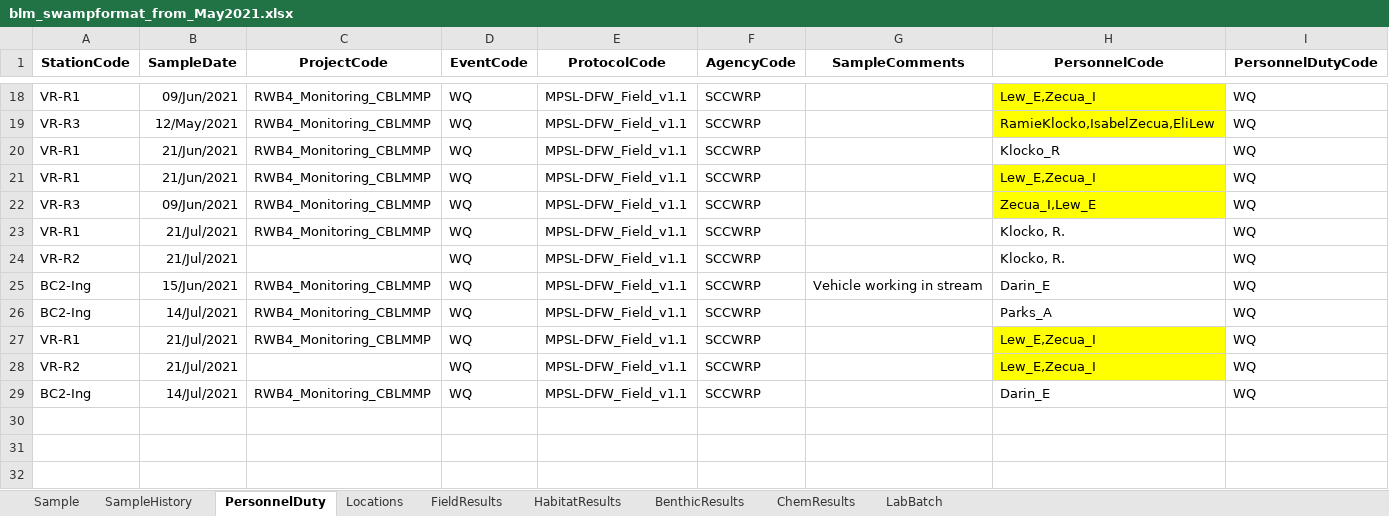
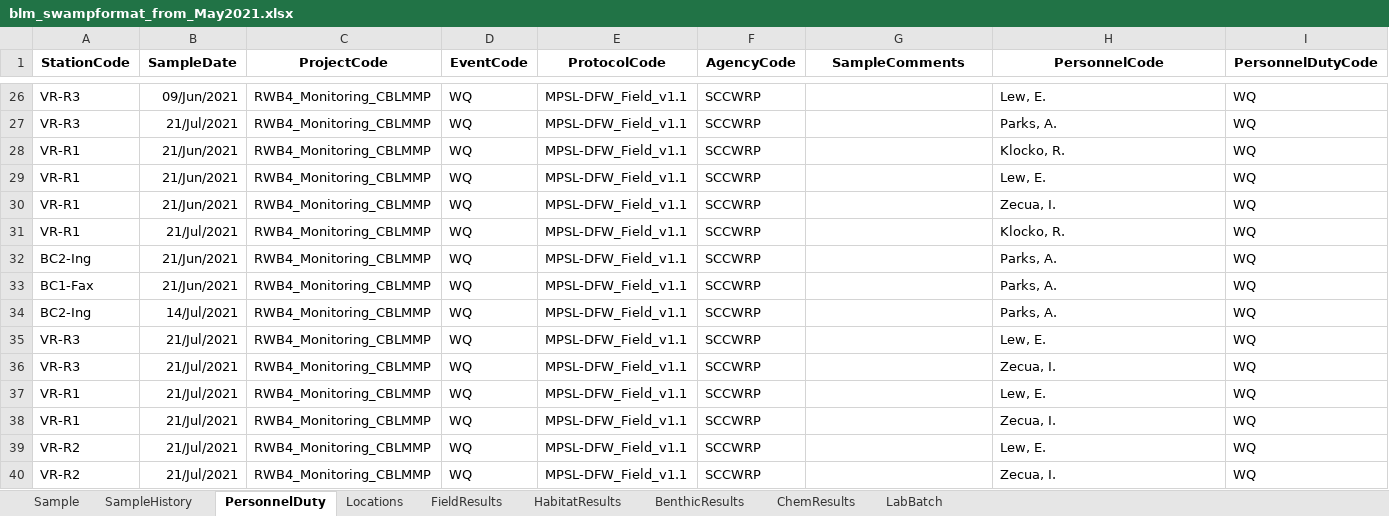
Before and after one commit to SCCWRP/BLM_data_reformatter, an Excel workbook: output/blm_swampformat_from_May2021.xlsx, sheet PersonnelDuty, drawn as a sheet; only a part is shown, gaps mark what is left out; values as stored, in another font and other column widths than the file's, no borders; removed rows and columns are numbered as before the commit, all else as after; the diff covers the shown part only; the diff names each change by its address in the sheet, - before the commit and + after, or states it on an @@ line.

```diff
--- a/output/blm_swampformat_from_May2021.xlsx (sheet PersonnelDuty)
+++ b/output/blm_swampformat_from_May2021.xlsx (sheet PersonnelDuty)
-A26 (StationCode): VR-R1
+A26 (StationCode): VR-R3
-H26 (PersonnelCode): Lew_E,Zecua_I
+H26 (PersonnelCode): Lew, E.
-H26:H27 fill: #FFFF00
+H26:H27 fill: none
-B27 (SampleDate): 12/May/2021
+B27 (SampleDate): 21/Jul/2021
-H27 (PersonnelCode): RamieKlocko,IsabelZecua,EliLew
+H27 (PersonnelCode): Parks, A.
-H28 (PersonnelCode): Klocko_R
+H28 (PersonnelCode): Klocko, R.
-H29 (PersonnelCode): Lew_E,Zecua_I
+H29 (PersonnelCode): Lew, E.
-H29:H30 fill: #FFFF00
+H29:H30 fill: none
-A30 (StationCode): VR-R3
+A30 (StationCode): VR-R1
-B30 (SampleDate): 09/Jun/2021
+B30 (SampleDate): 21/Jun/2021
-H30 (PersonnelCode): Zecua_I,Lew_E
+H30 (PersonnelCode): Zecua, I.
-row 24: VR-R2 | 21/Jul/2021 |  | WQ | MPSL-DFW_Field_v1.1 | SCCWRP |  | Klocko, R. | WQ
-B32 (SampleDate): 15/Jun/2021
+B32 (SampleDate): 21/Jun/2021
-G32 (SampleComments): Vehicle working in stream
+G32 (SampleComments): (empty)
-H32 (PersonnelCode): Darin_E
+H32 (PersonnelCode): Parks, A.
+row 33: BC1-Fax | 21/Jun/2021 | RWB4_Monitoring_CBLMMP | WQ | MPSL-DFW_Field_v1.1 | SCCWRP |  | Parks, A. | WQ
-H34 (PersonnelCode): Parks_A
+H34 (PersonnelCode): Parks, A.
+row 35: VR-R3 | 21/Jul/2021 | RWB4_Monitoring_CBLMMP | WQ | MPSL-DFW_Field_v1.1 | SCCWRP |  | Lew, E. | WQ
+row 36: VR-R3 | 21/Jul/2021 | RWB4_Monitoring_CBLMMP | WQ | MPSL-DFW_Field_v1.1 | SCCWRP |  | Zecua, I. | WQ
+row 37: VR-R1 | 21/Jul/2021 | RWB4_Monitoring_CBLMMP | WQ | MPSL-DFW_Field_v1.1 | SCCWRP |  | Lew, E. | WQ
-H38 (PersonnelCode): Lew_E,Zecua_I
+H38 (PersonnelCode): Zecua, I.
-H38:H39 fill: #FFFF00
+H38:H39 fill: none
-C39 (ProjectCode): (empty)
+C39 (ProjectCode): RWB4_Monitoring_CBLMMP
-H39 (PersonnelCode): Lew_E,Zecua_I
+H39 (PersonnelCode): Lew, E.
-A40 (StationCode): BC2-Ing
+A40 (StationCode): VR-R2
-B40 (SampleDate): 14/Jul/2021
+B40 (SampleDate): 21/Jul/2021
-H40 (PersonnelCode): Darin_E
+H40 (PersonnelCode): Zecua, I.
```
Also changed, not shown: 10 added rows, 2 removed rows, 21 edited cells and cell formats elsewhere in this sheet, sheet FieldResults, sheet Locations, sheet LabBatch, sheet Sample, sheet SampleHistory, 5 other files.
